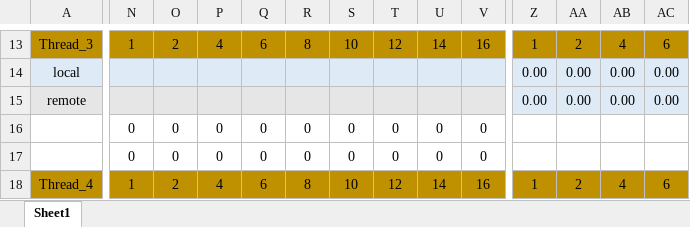
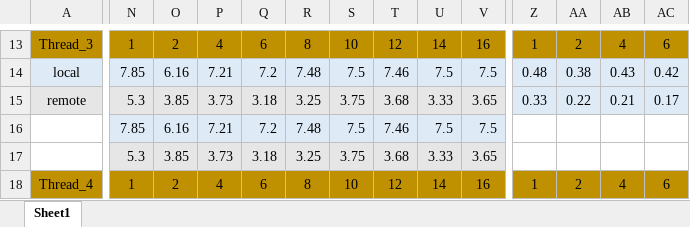
Before and after one commit to MostafaMehrabi/CloudComputingComponents, an Excel workbook: EJBComponents/ImageProcessingBenchmark_3/stats/PowerConsumption/PowerConsumption.xlsx, sheet Sheet1, drawn as a sheet; only a part is shown, gaps mark what is left out; values as stored, in another font and other column widths than the file's, no borders; charts and pictures not drawn; removed rows and columns are numbered as before the commit, all else as after; rows hold the shown columns only; the diff covers the shown part only; the diff names each change by its address in the sheet, - before the commit and + after, or states it on an @@ line.

```diff
--- a/EJBComponents/ImageProcessingBenchmark_3/stats/PowerConsumption/PowerConsumption.xlsx (sheet Sheet1)
+++ b/EJBComponents/ImageProcessingBenchmark_3/stats/PowerConsumption/PowerConsumption.xlsx (sheet Sheet1)
-N14: (empty)
+N14: 7.85
-O14: (empty)
+O14: 6.16
-P14: (empty)
+P14: 7.21
-Q14: (empty)
+Q14: 7.2
-R14: (empty)
+R14: 7.48
-S14: (empty)
+S14: 7.5
-T14: (empty)
+T14: 7.46
-U14: (empty)
+U14: 7.5
-V14: (empty)
+V14: 7.5
-Z14: 0.00
+Z14: 0.48
-AA14: 0.00
+AA14: 0.38
-AB14: 0.00
+AB14: 0.43
-AC14: 0.00
+AC14: 0.42
-N15: (empty)
+N15: 5.3
-O15: (empty)
+O15: 3.85
-P15: (empty)
+P15: 3.73
-Q15: (empty)
+Q15: 3.18
-R15: (empty)
+R15: 3.25
-S15: (empty)
+S15: 3.75
-T15: (empty)
+T15: 3.68
-U15: (empty)
+U15: 3.33
-V15: (empty)
+V15: 3.65
-Z15: 0.00
+Z15: 0.33
-AA15: 0.00
+AA15: 0.22
-AB15: 0.00
+AB15: 0.21
-AC15: 0.00
+AC15: 0.17
-row 16:  | 0 | 0 | 0 | 0 | 0 | 0 | 0 | 0 | 0
-row 17:  | 0 | 0 | 0 | 0 | 0 | 0 | 0 | 0 | 0
+row 16:  | 7.85 | 6.16 | 7.21 | 7.2 | 7.48 | 7.5 | 7.46 | 7.5 | 7.5
+row 17:  | 5.3 | 3.85 | 3.73 | 3.18 | 3.25 | 3.75 | 3.68 | 3.33 | 3.65
```
Also changed, not shown: 14 added rows, 14 removed rows and 407 edited cells elsewhere in this sheet, charts or pictures, EJBComponents/ImageProcessingBenchmark_3/stats/PowerConsumption/ImagePreparationTimes.xlsx, EJBComponents/ImageProcessingBenchmark_4/stats/PowerConsumption/PowerConsumption.xlsx, 22 other files.
